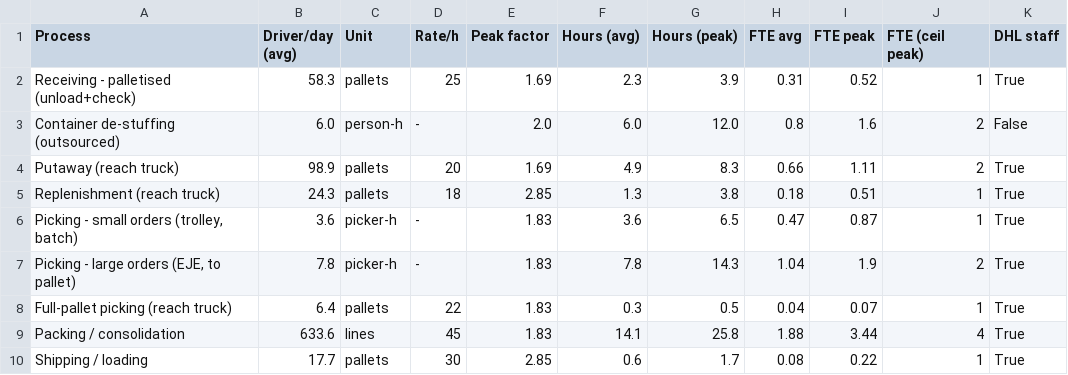
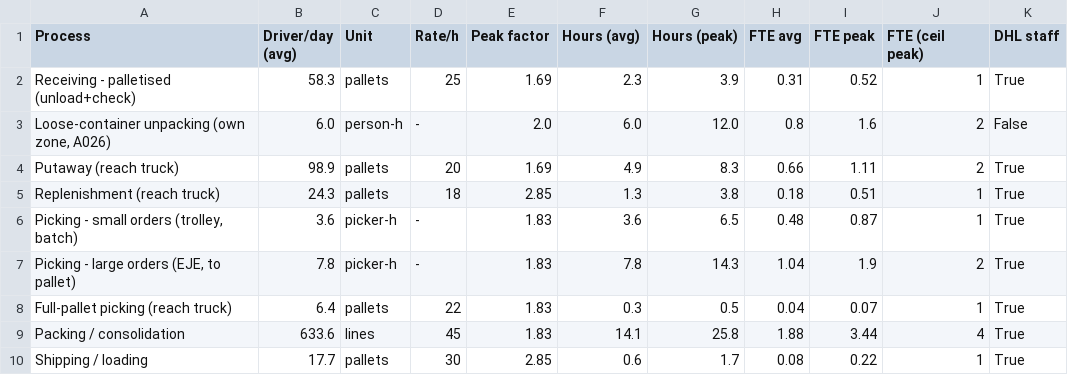
Before and after one commit to glebpankov2005-coder/Operations-Management-, a CSV file: outputs/tables/capacity_plan_labour.csv, drawn as a sheet.

```diff
--- a/outputs/tables/capacity_plan_labour.csv
+++ b/outputs/tables/capacity_plan_labour.csv
@@ -2,6 +2,6 @@ Process,Driver/day (avg),Unit,Rate/h,Peak factor,Hours (avg),Hours (peak),FTE av
 Receiving - palletised (unload+check),58.3,pallets,25,1.69,2.3,3.9,0.31,0.52,1,True
-Container de-stuffing (outsourced),6.0,person-h,-,2.0,6.0,12.0,0.8,1.6,2,False
+"Loose-container unpacking (own zone, A026)",6.0,person-h,-,2.0,6.0,12.0,0.8,1.6,2,False
 Putaway (reach truck),98.9,pallets,20,1.69,4.9,8.3,0.66,1.11,2,True
 Replenishment (reach truck),24.3,pallets,18,2.85,1.3,3.8,0.18,0.51,1,True
-"Picking - small orders (trolley, batch)",3.6,picker-h,-,1.83,3.6,6.5,0.47,0.87,1,True
+"Picking - small orders (trolley, batch)",3.6,picker-h,-,1.83,3.6,6.5,0.48,0.87,1,True
 "Picking - large orders (EJE, to pallet)",7.8,picker-h,-,1.83,7.8,14.3,1.04,1.9,2,True
```
Also changed, not shown: outputs/tables/container_options.csv, outputs/tables/mhe_fit_checks.csv, 42 other files.
